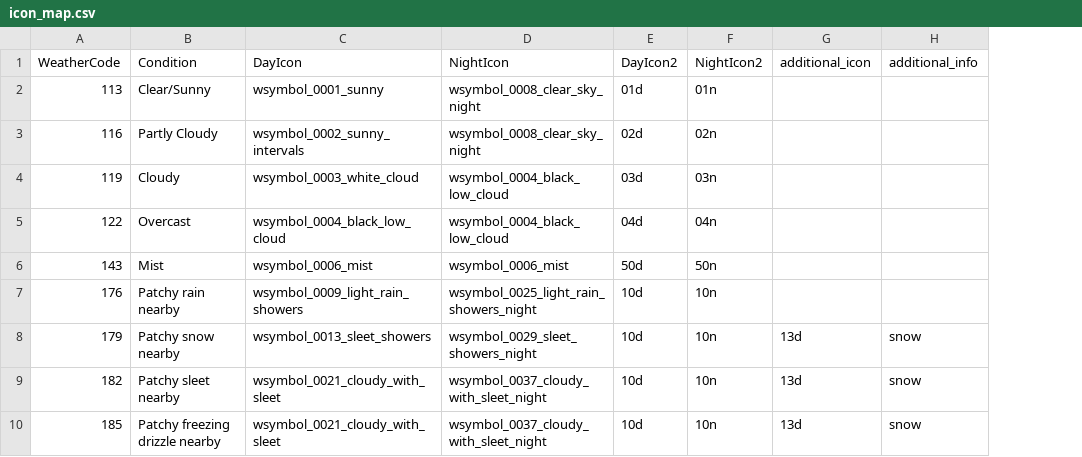
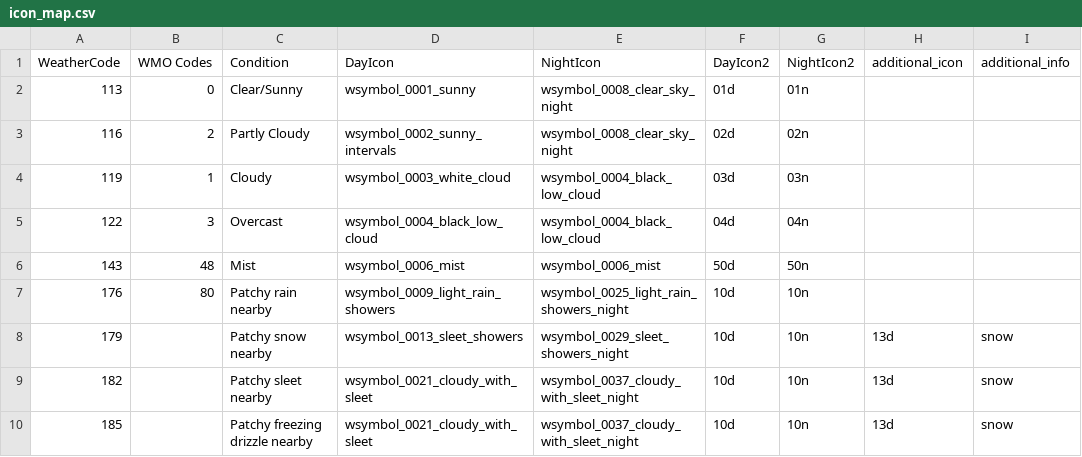
Before and after one commit to Lukas-Arts/conky-weather-widget, a CSV file: icon_map.csv, drawn as a sheet; only a part is shown; the diff names each change by its address in the sheet, - before the commit and + after, or states it on an @@ line.

```diff
--- a/icon_map.csv
+++ b/icon_map.csv
+column B (WMO Codes), rows 2-7: 0 | 2 | 1 | 3 | 48 | 80
```
Also changed, not shown: 7 other files.
